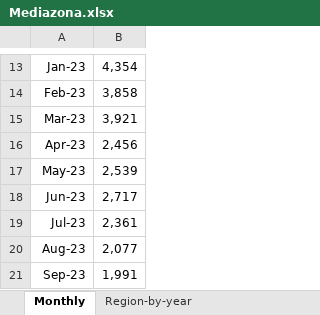
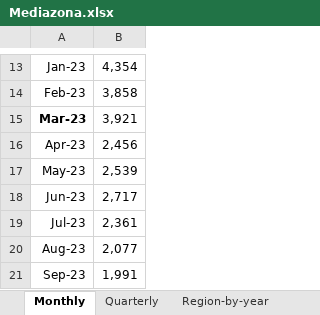
Before and after one commit to michelleschultze/thesis, an Excel workbook: Macrodata/Mediazona.xlsx, sheet Monthly, drawn as a sheet; only a part is shown, gaps mark what is left out; values as stored, in another font and other column widths than the file's, no borders; the diff names each change by its address in the sheet, - before the commit and + after, or states it on an @@ line.

```diff
--- a/Macrodata/Mediazona.xlsx (sheet Monthly)
+++ b/Macrodata/Mediazona.xlsx (sheet Monthly)
+sheet tab: Quarterly
-A15 bold: off
+A15 bold: on
```
Also changed, not shown: 57 other files.
